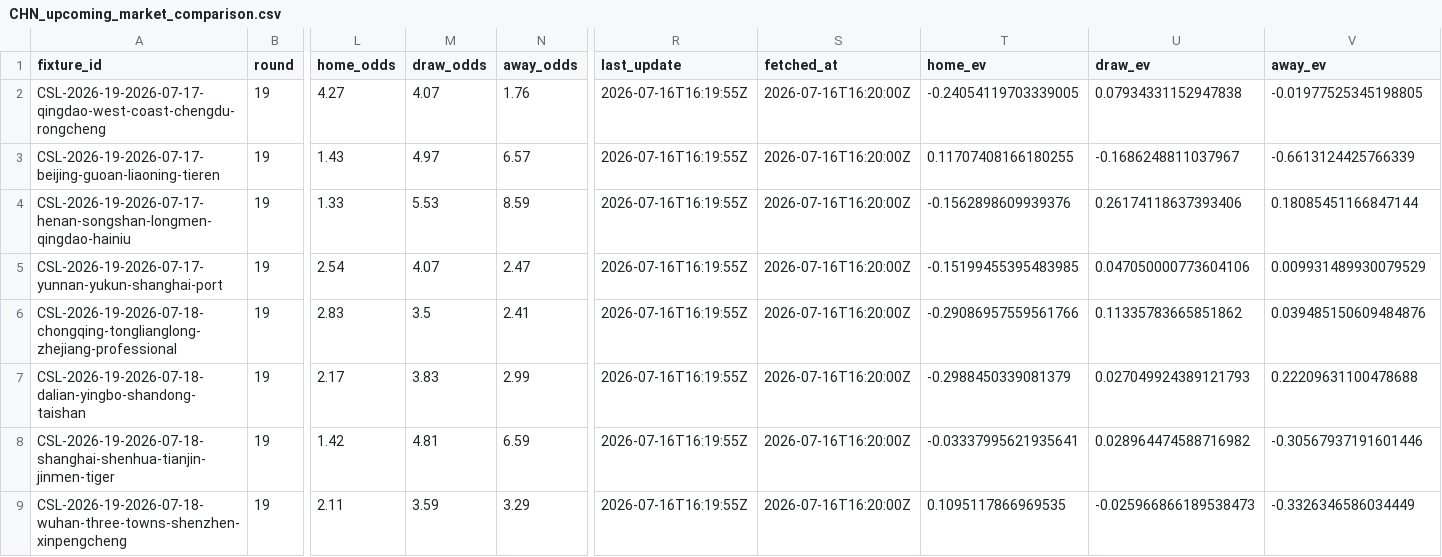
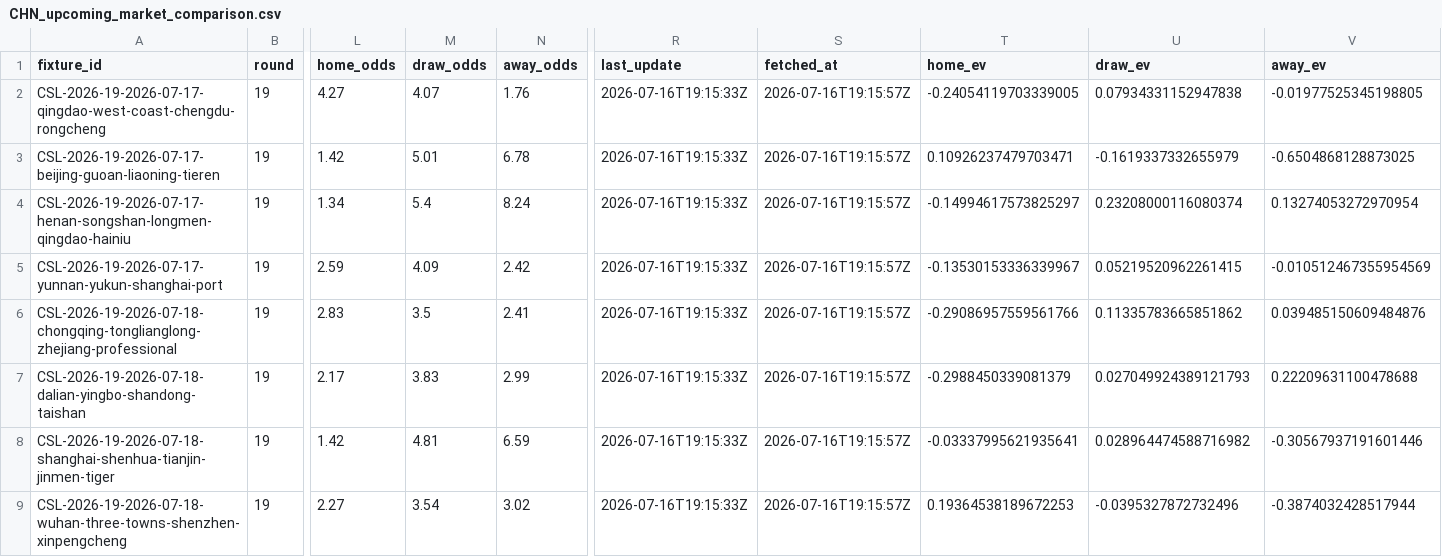
Before and after one commit to jiajun-builds/cslmonitor, a CSV file: data/output_data/CHN_upcoming_market_comparison.csv, drawn as a sheet; only a part is shown, gaps mark what is left out; the diff names each change by its address in the sheet, - before the commit and + after, or states it on an @@ line.

```diff
--- a/data/output_data/CHN_upcoming_market_comparison.csv
+++ b/data/output_data/CHN_upcoming_market_comparison.csv
-R2:R9 (last_update): 2026-07-16T16:19:55Z
+R2:R9 (last_update): 2026-07-16T19:15:33Z
-S2:S9 (fetched_at): 2026-07-16T16:20:00Z
+S2:S9 (fetched_at): 2026-07-16T19:15:57Z
-L3 (home_odds): 1.43
+L3 (home_odds): 1.42
-M3 (draw_odds): 4.97
+M3 (draw_odds): 5.01
-N3 (away_odds): 6.57
+N3 (away_odds): 6.78
-T3 (home_ev): 0.11707408166180255
+T3 (home_ev): 0.10926237479703471
-U3 (draw_ev): -0.1686248811037967
+U3 (draw_ev): -0.1619337332655979
-V3 (away_ev): -0.6613124425766339
+V3 (away_ev): -0.6504868128873025
-L4 (home_odds): 1.33
+L4 (home_odds): 1.34
-M4 (draw_odds): 5.53
+M4 (draw_odds): 5.4
-N4 (away_odds): 8.59
+N4 (away_odds): 8.24
-T4 (home_ev): -0.1562898609939376
+T4 (home_ev): -0.14994617573825297
-U4 (draw_ev): 0.26174118637393406
+U4 (draw_ev): 0.23208000116080374
-V4 (away_ev): 0.18085451166847144
+V4 (away_ev): 0.13274053272970954
-L5 (home_odds): 2.54
+L5 (home_odds): 2.59
-M5 (draw_odds): 4.07
+M5 (draw_odds): 4.09
-N5 (away_odds): 2.47
+N5 (away_odds): 2.42
-T5 (home_ev): -0.15199455395483985
+T5 (home_ev): -0.13530153336339967
-U5 (draw_ev): 0.047050000773604106
+U5 (draw_ev): 0.05219520962261415
-V5 (away_ev): 0.009931489930079529
+V5 (away_ev): -0.010512467355954569
-L9 (home_odds): 2.11
+L9 (home_odds): 2.27
-M9 (draw_odds): 3.59
+M9 (draw_odds): 3.54
-N9 (away_odds): 3.29
+N9 (away_odds): 3.02
-T9 (home_ev): 0.1095117866969535
+T9 (home_ev): 0.19364538189672253
-U9 (draw_ev): -0.025966866189538473
+U9 (draw_ev): -0.0395327872732496
-V9 (away_ev): -0.3326346586034449
+V9 (away_ev): -0.3874032428517944
```
Also changed, not shown: data/dashboard/csv/dashboard_meta.csv, data/dashboard/csv/upcoming_market_comparison.csv, 6 other files.
